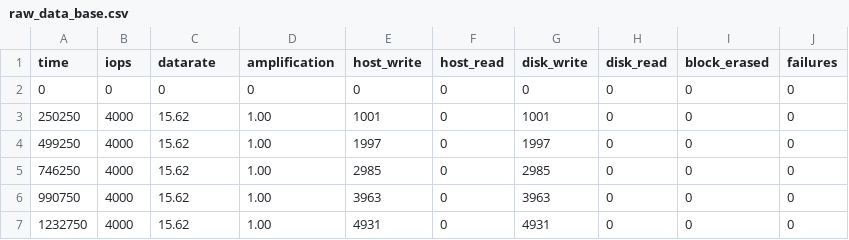
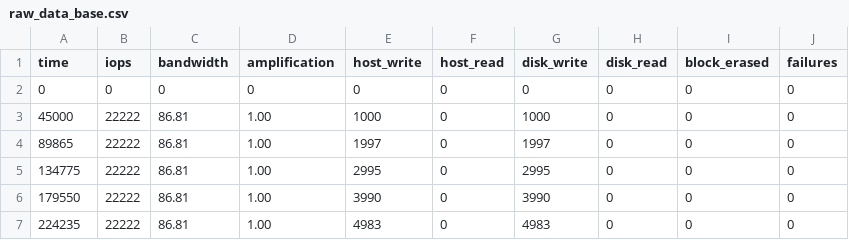
Before and after one commit to ancioto/ssdsim, a CSV file: simulations/RESULTS/demo/raw_data_base.csv, drawn as a sheet.

```diff
--- a/simulations/RESULTS/demo/raw_data_base.csv
+++ b/simulations/RESULTS/demo/raw_data_base.csv
@@ -1,7 +1,7 @@
-time,iops,datarate,amplification,host_write,host_read,disk_write,disk_read,block_erased,failures
+time,iops,bandwidth,amplification,host_write,host_read,disk_write,disk_read,block_erased,failures
 0,0,0,0,0,0,0,0,0,0
-250250,4000,15.62,1.00,1001,0,1001,0,0,0
-499250,4000,15.62,1.00,1997,0,1997,0,0,0
-746250,4000,15.62,1.00,2985,0,2985,0,0,0
-990750,4000,15.62,1.00,3963,0,3963,0,0,0
-1232750,4000,15.62,1.00,4931,0,4931,0,0,0
+45000,22222,86.81,1.00,1000,0,1000,0,0,0
+89865,22222,86.81,1.00,1997,0,1997,0,0,0
+134775,22222,86.81,1.00,2995,0,2995,0,0,0
+179550,22222,86.81,1.00,3990,0,3990,0,0,0
+224235,22222,86.81,1.00,4983,0,4983,0,0,0
```
Also changed, not shown: simulations/RESULTS/demo/raw_data_basegc.csv, simulations/RESULTS/demo/raw_data_wpgc.csv, 6 other files.
